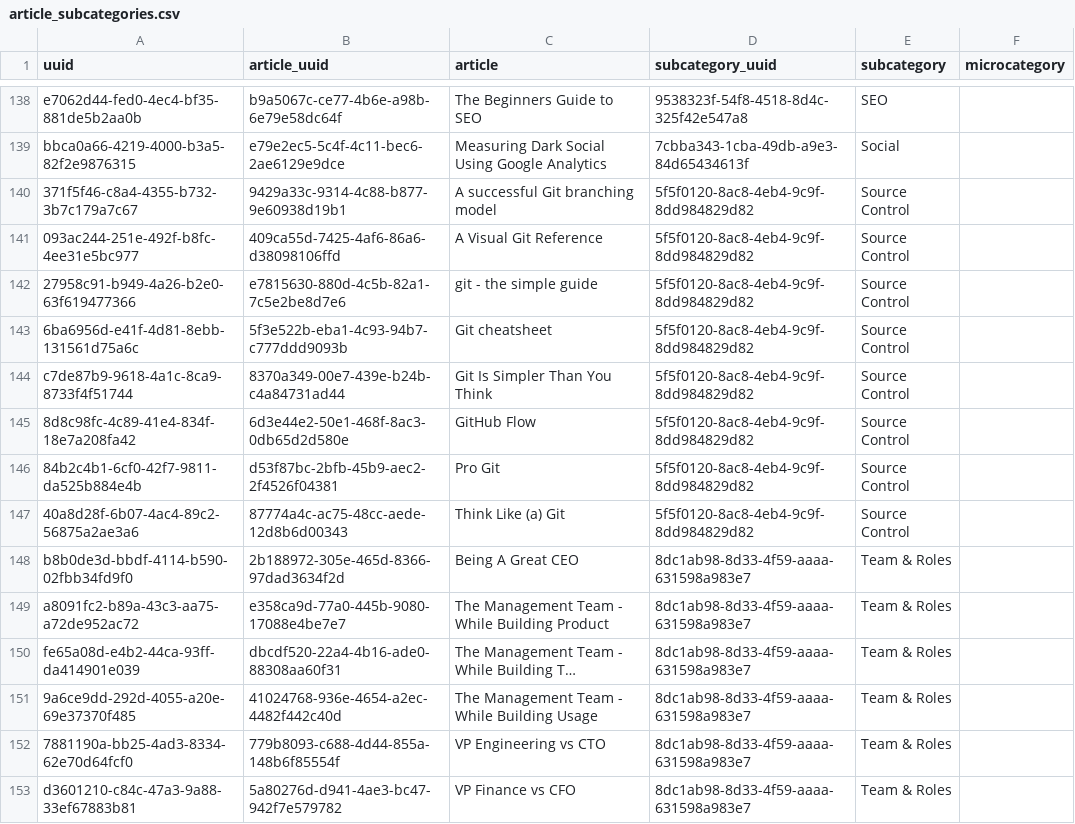
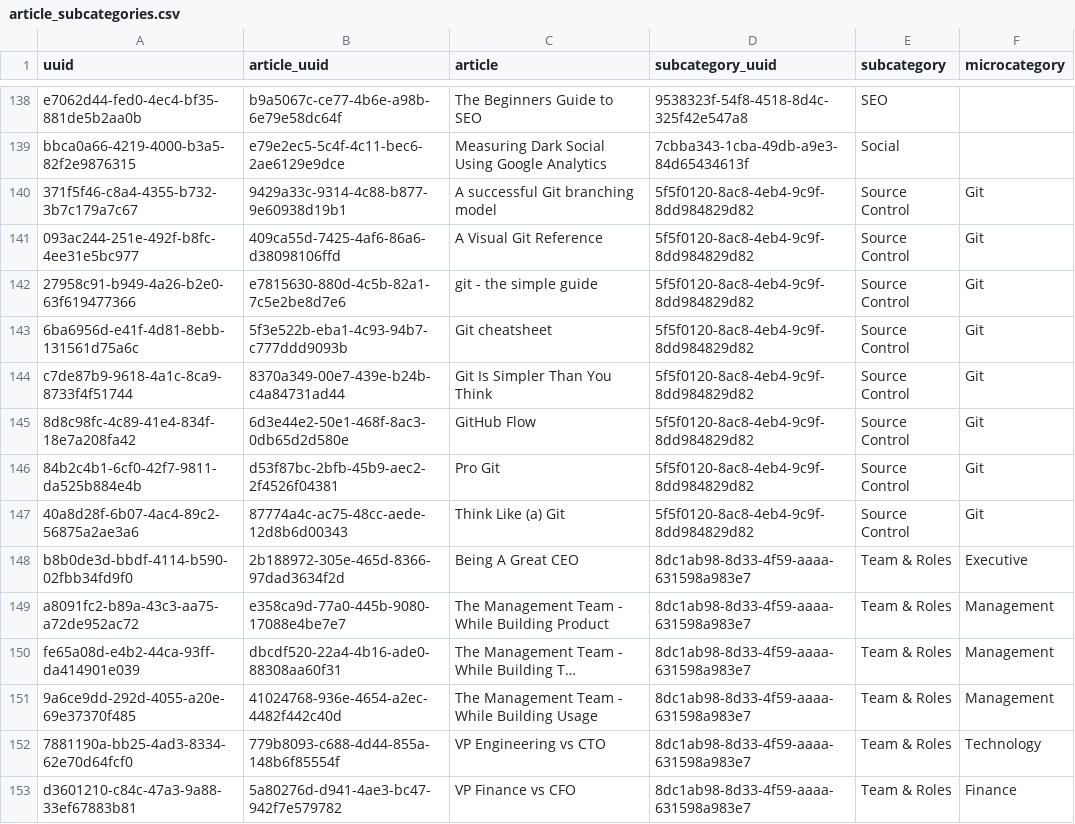
Before and after one commit to PatMart/StartupKnowledgeBase, a CSV file: article_subcategories.csv, drawn as a sheet; only a part is shown, gaps mark what is left out; long unchanged cells end in …; the diff covers the shown part only; the diff names each change by its address in the sheet, - before the commit and + after, or states it on an @@ line.

```diff
--- a/article_subcategories.csv
+++ b/article_subcategories.csv
-F140:F147 (microcategory): (empty)
+F140:F147 (microcategory): Git
-F148 (microcategory): (empty)
+F148 (microcategory): Executive
-F149:F151 (microcategory): (empty)
+F149:F151 (microcategory): Management
-F152 (microcategory): (empty)
+F152 (microcategory): Technology
-F153 (microcategory): (empty)
+F153 (microcategory): Finance
```
Also changed, not shown: 71 edited cells elsewhere in this file, 1 other file.
